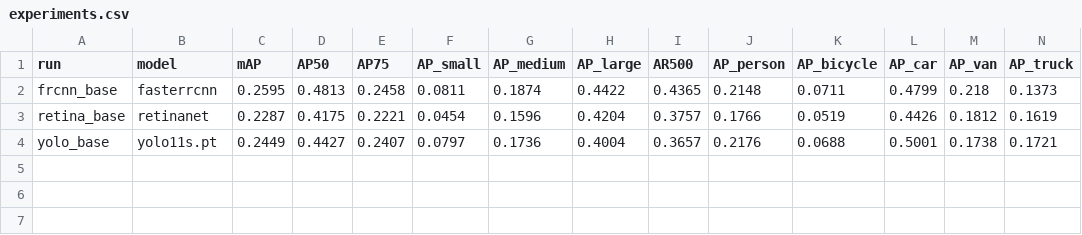
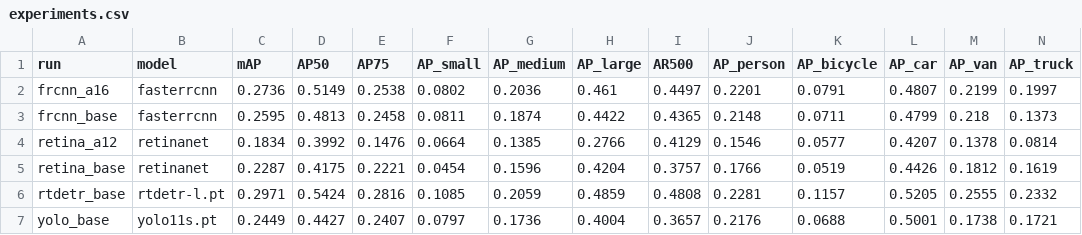
Before and after one commit to lizabugirrr/hw2_ai_bugir_pasichnyk, a CSV file: results/experiments.csv, drawn as a sheet; only a part is shown; rows hold the shown columns only; the diff names each change by its address in the sheet, - before the commit and + after, or states it on an @@ line.

Commit message:
Add tune1 results: RT-DETR baseline, Faster R-CNN and RetinaNet anchor variants

```diff
--- a/results/experiments.csv
+++ b/results/experiments.csv
+row 2: frcnn_a16 | fasterrcnn | 0.2736 | 0.5149 | 0.2538 | 0.0802 | 0.2036 | 0.461 | 0.4497 | 0.2201 | 0.0791 | 0.4807 | 0.2199 | 0.1997
+row 4: retina_a12 | retinanet | 0.1834 | 0.3992 | 0.1476 | 0.0664 | 0.1385 | 0.2766 | 0.4129 | 0.1546 | 0.0577 | 0.4207 | 0.1378 | 0.0814
+row 6: rtdetr_base | rtdetr-l.pt | 0.2971 | 0.5424 | 0.2816 | 0.1085 | 0.2059 | 0.4859 | 0.4808 | 0.2281 | 0.1157 | 0.5205 | 0.2555 | 0.2332
```
Also changed, not shown: 39 other files.
